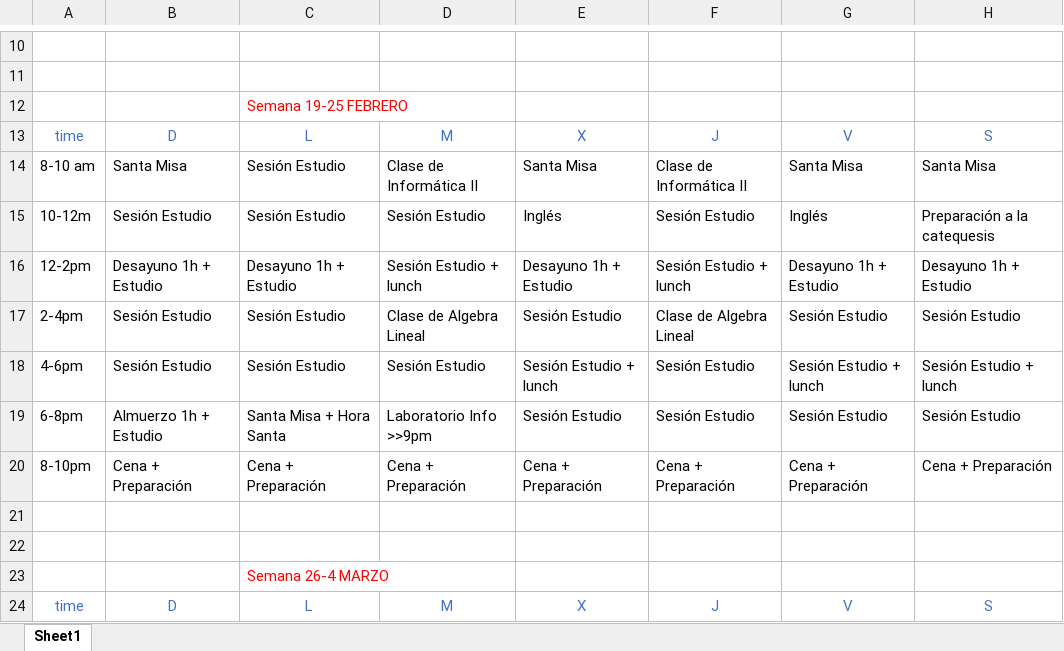
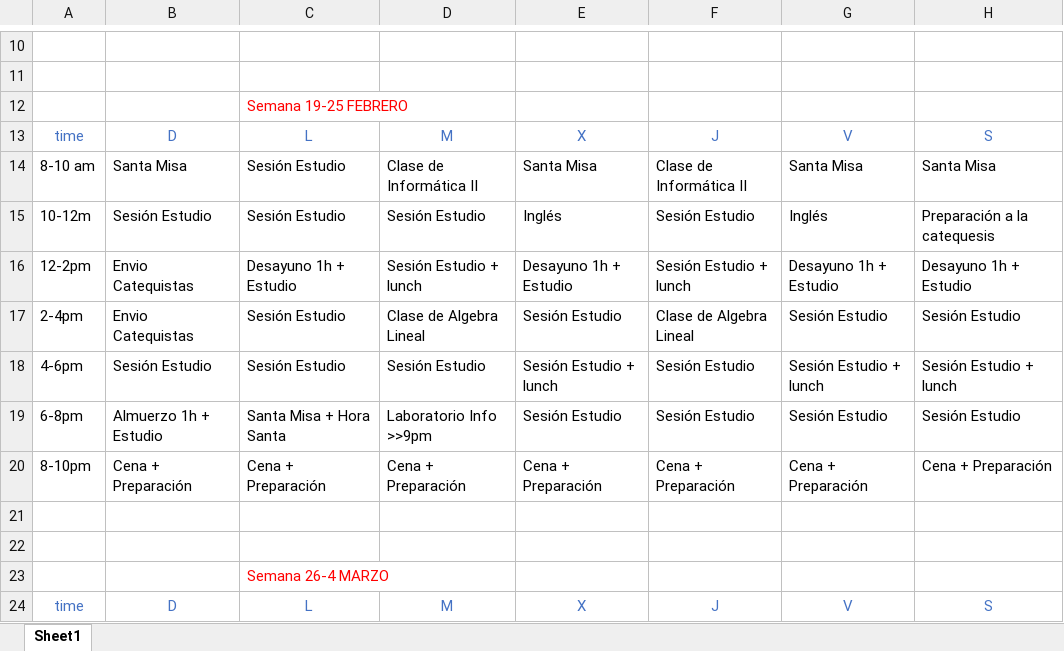
Before and after one commit to MateoArango/mateoarango, an Excel workbook: Calendario 4 Semanas.xlsx, sheet Sheet1, drawn as a sheet; only a part is shown, gaps mark what is left out; values as stored, in another font and other column widths than the file's, no borders; the diff names each change by its address in the sheet, - before the commit and + after, or states it on an @@ line.

Commit message:
4 hours study sessions changed to Envio Catequistas: Sunday, 19 Feb

```diff
--- a/Calendario 4 Semanas.xlsx (sheet Sheet1)
+++ b/Calendario 4 Semanas.xlsx (sheet Sheet1)
-B16: Desayuno 1h + Estudio
+B16: Envio Catequistas
-B17: Sesión Estudio
+B17: Envio Catequistas
```
